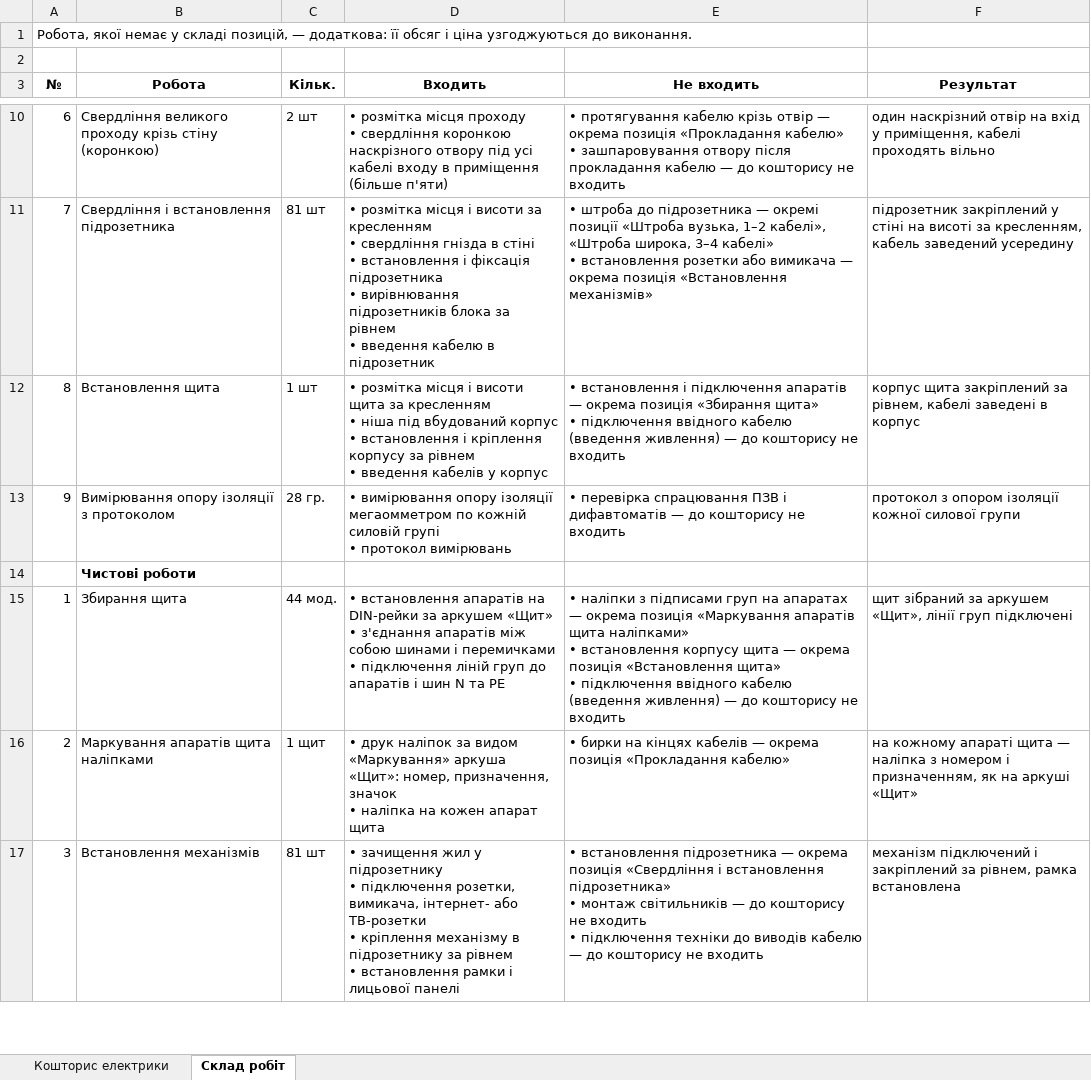
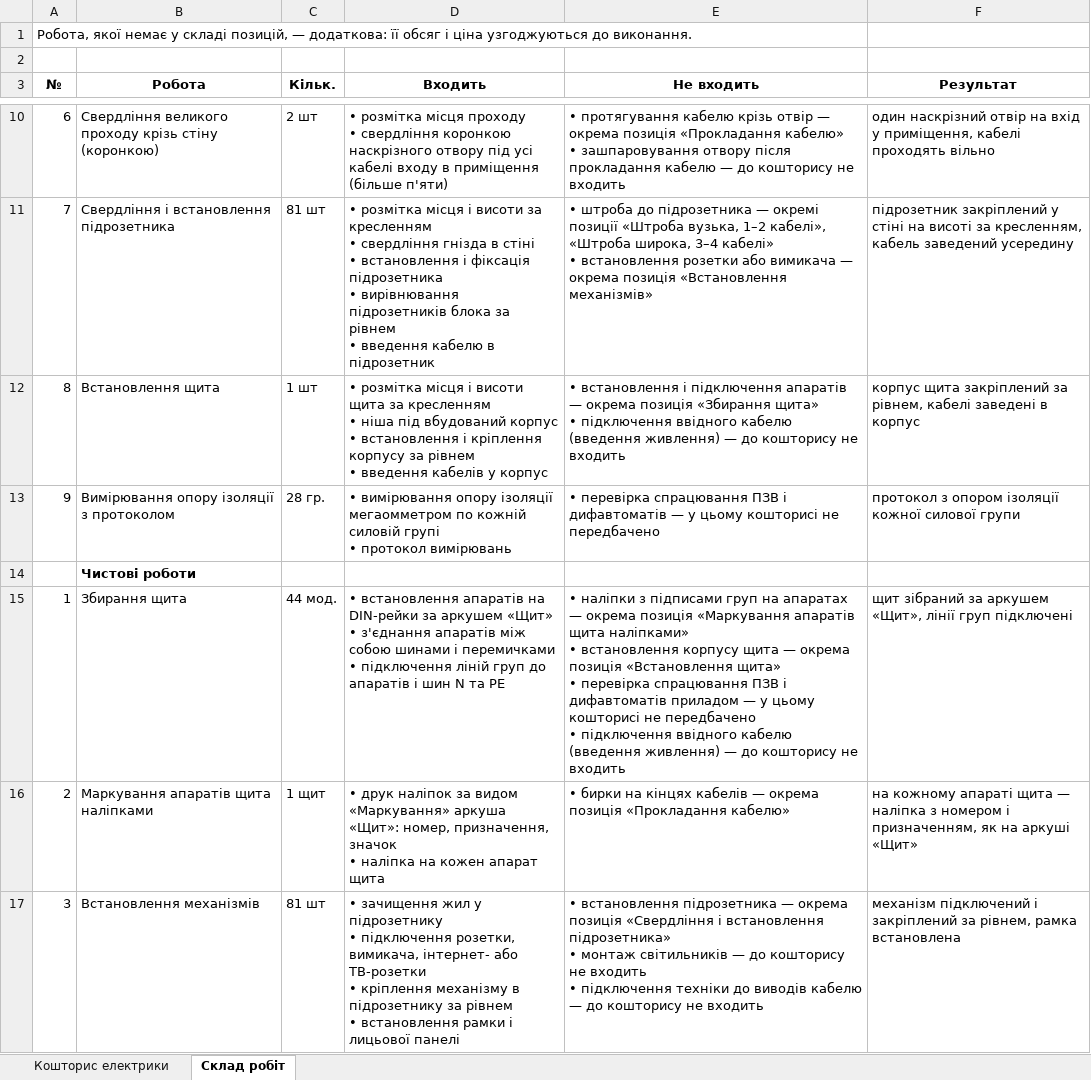
Before and after one commit to Coder801/floorplan-engine, an Excel workbook: projects/vavilovykh-11-216/out/estimate.xlsx, sheet Склад робіт, drawn as a sheet; only a part is shown, gaps mark what is left out; values as stored, in another font and other column widths than the file's, no borders; ↵ is a line break in a cell; the diff names each change by its address in the sheet, - before the commit and + after, or states it on an @@ line.

```diff
--- a/projects/vavilovykh-11-216/out/estimate.xlsx (sheet Склад робіт)
+++ b/projects/vavilovykh-11-216/out/estimate.xlsx (sheet Склад робіт)
-E13 (Не входить): …дифавтоматів — до кошторису не входить
+E13 (Не входить): …дифавтоматів — у цьому кошторисі не передбачено
-E15 (Не входить): …щита» ↵ • підключення ввідного…
+E15 (Не входить): …щита» ↵ • перевірка спрацювання ПЗВ і дифавтоматів приладом — у цьому кошторисі не передбачено ↵ • підключення ввідного…
```
Also changed, not shown: sheet Кошторис електрики, 9 other files.
